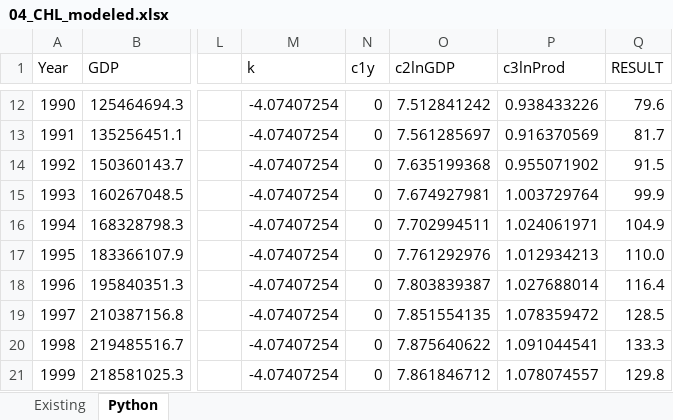
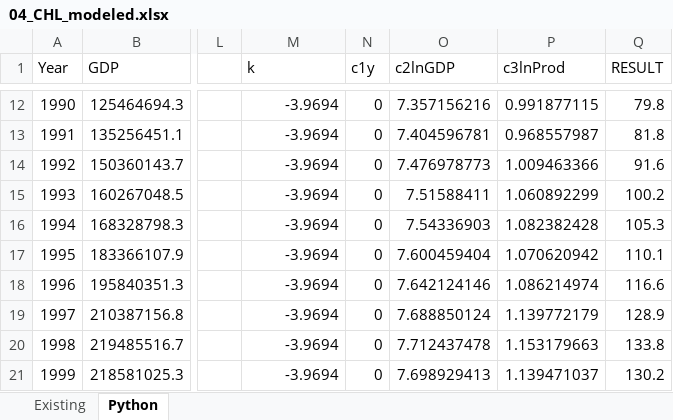
Before and after one commit to wogandavid/python_regressions, an Excel workbook: industry/04_CHL_modeled.xlsx, sheet Python, drawn as a sheet; only a part is shown, gaps mark what is left out; values as stored, in another font and other column widths than the file's, no borders; charts and pictures not drawn; the diff covers the shown part only; the diff names each change by its address in the sheet, - before the commit and + after, or states it on an @@ line.

```diff
--- a/industry/04_CHL_modeled.xlsx (sheet Python)
+++ b/industry/04_CHL_modeled.xlsx (sheet Python)
-M12:M21 (k): -4.07407254
+M12:M21 (k): -3.9694
-O12 (c2lnGDP): 7.512841242
+O12 (c2lnGDP): 7.357156216
-P12 (c3lnProd): 0.938433226
+P12 (c3lnProd): 0.991877115
-Q12 (RESULT): 79.6
+Q12 (RESULT): 79.8
-O13 (c2lnGDP): 7.561285697
+O13 (c2lnGDP): 7.404596781
-P13 (c3lnProd): 0.916370569
+P13 (c3lnProd): 0.968557987
-Q13 (RESULT): 81.7
+Q13 (RESULT): 81.8
-O14 (c2lnGDP): 7.635199368
+O14 (c2lnGDP): 7.476978773
-P14 (c3lnProd): 0.955071902
+P14 (c3lnProd): 1.009463366
-Q14 (RESULT): 91.5
+Q14 (RESULT): 91.6
-O15 (c2lnGDP): 7.674927981
+O15 (c2lnGDP): 7.51588411
-P15 (c3lnProd): 1.003729764
+P15 (c3lnProd): 1.060892299
-Q15 (RESULT): 99.9
+Q15 (RESULT): 100.2
-O16 (c2lnGDP): 7.702994511
+O16 (c2lnGDP): 7.54336903
-P16 (c3lnProd): 1.024061971
+P16 (c3lnProd): 1.082382428
-Q16 (RESULT): 104.9
+Q16 (RESULT): 105.3
-O17 (c2lnGDP): 7.761292976
+O17 (c2lnGDP): 7.600459404
-P17 (c3lnProd): 1.012934213
+P17 (c3lnProd): 1.070620942
-Q17 (RESULT): 110.0
+Q17 (RESULT): 110.1
-O18 (c2lnGDP): 7.803839387
+O18 (c2lnGDP): 7.642124146
-P18 (c3lnProd): 1.027688014
+P18 (c3lnProd): 1.086214974
-Q18 (RESULT): 116.4
+Q18 (RESULT): 116.6
-O19 (c2lnGDP): 7.851554135
+O19 (c2lnGDP): 7.688850124
-P19 (c3lnProd): 1.078359472
+P19 (c3lnProd): 1.139772179
-Q19 (RESULT): 128.5
+Q19 (RESULT): 128.9
-O20 (c2lnGDP): 7.875640622
+O20 (c2lnGDP): 7.712437478
-P20 (c3lnProd): 1.091044541
+P20 (c3lnProd): 1.153179663
-Q20 (RESULT): 133.3
+Q20 (RESULT): 133.8
-O21 (c2lnGDP): 7.861846712
+O21 (c2lnGDP): 7.698929413
-P21 (c3lnProd): 1.078074557
+P21 (c3lnProd): 1.139471037
-Q21 (RESULT): 129.8
+Q21 (RESULT): 130.2
```
Also changed, not shown: 98 edited cells elsewhere in this sheet, charts or pictures, 1 other file.
